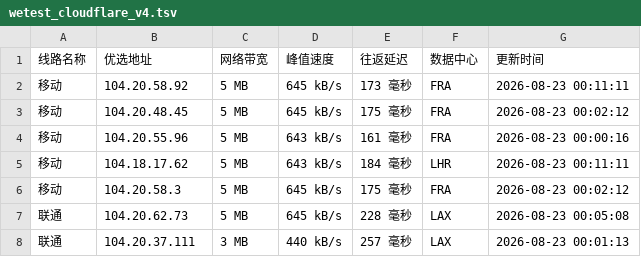
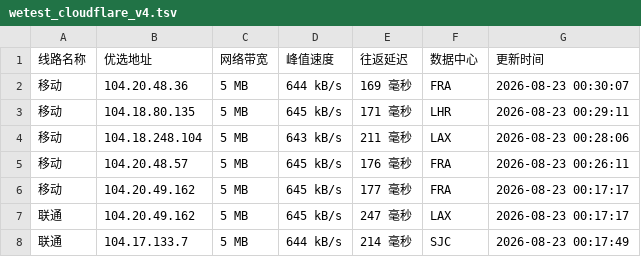
Before and after one commit to CF-IP/cf-ip.github.io, a TSV file: data/wetest_cloudflare_v4.tsv, drawn as a sheet; only a part is shown; the diff covers the shown part only.

```diff
--- a/data/wetest_cloudflare_v4.tsv
+++ b/data/wetest_cloudflare_v4.tsv
@@ -1,8 +1,8 @@
 线路名称	优选地址	网络带宽	峰值速度	往返延迟	数据中心	更新时间
-移动	104.20.58.92	5 MB	645 kB/s	173 毫秒	FRA	2026-08-23 00:11:11
-移动	104.20.48.45	5 MB	645 kB/s	175 毫秒	FRA	2026-08-23 00:02:12
-移动	104.20.55.96	5 MB	643 kB/s	161 毫秒	FRA	2026-08-23 00:00:16
-移动	104.18.17.62	5 MB	643 kB/s	184 毫秒	LHR	2026-08-23 00:11:11
-移动	104.20.58.3	5 MB	645 kB/s	175 毫秒	FRA	2026-08-23 00:02:12
-联通	104.20.62.73	5 MB	645 kB/s	228 毫秒	LAX	2026-08-23 00:05:08
-联通	104.20.37.111	3 MB	440 kB/s	257 毫秒	LAX	2026-08-23 00:01:13
+移动	104.20.48.36	5 MB	644 kB/s	169 毫秒	FRA	2026-08-23 00:30:07
+移动	104.18.80.135	5 MB	645 kB/s	171 毫秒	LHR	2026-08-23 00:29:11
+移动	104.18.248.104	5 MB	643 kB/s	211 毫秒	LAX	2026-08-23 00:28:06
+移动	104.20.48.57	5 MB	645 kB/s	176 毫秒	FRA	2026-08-23 00:26:11
+移动	104.20.49.162	5 MB	645 kB/s	177 毫秒	FRA	2026-08-23 00:17:17
+联通	104.20.49.162	5 MB	645 kB/s	247 毫秒	LAX	2026-08-23 00:17:17
+联通	104.17.133.7	5 MB	644 kB/s	214 毫秒	SJC	2026-08-23 00:17:49
```
Also changed, not shown: 1 added row and 28 edited cells elsewhere in this file, data/api_uouin_com.tsv, data/wetest_cloudflare_v6.tsv, 4 other files.
